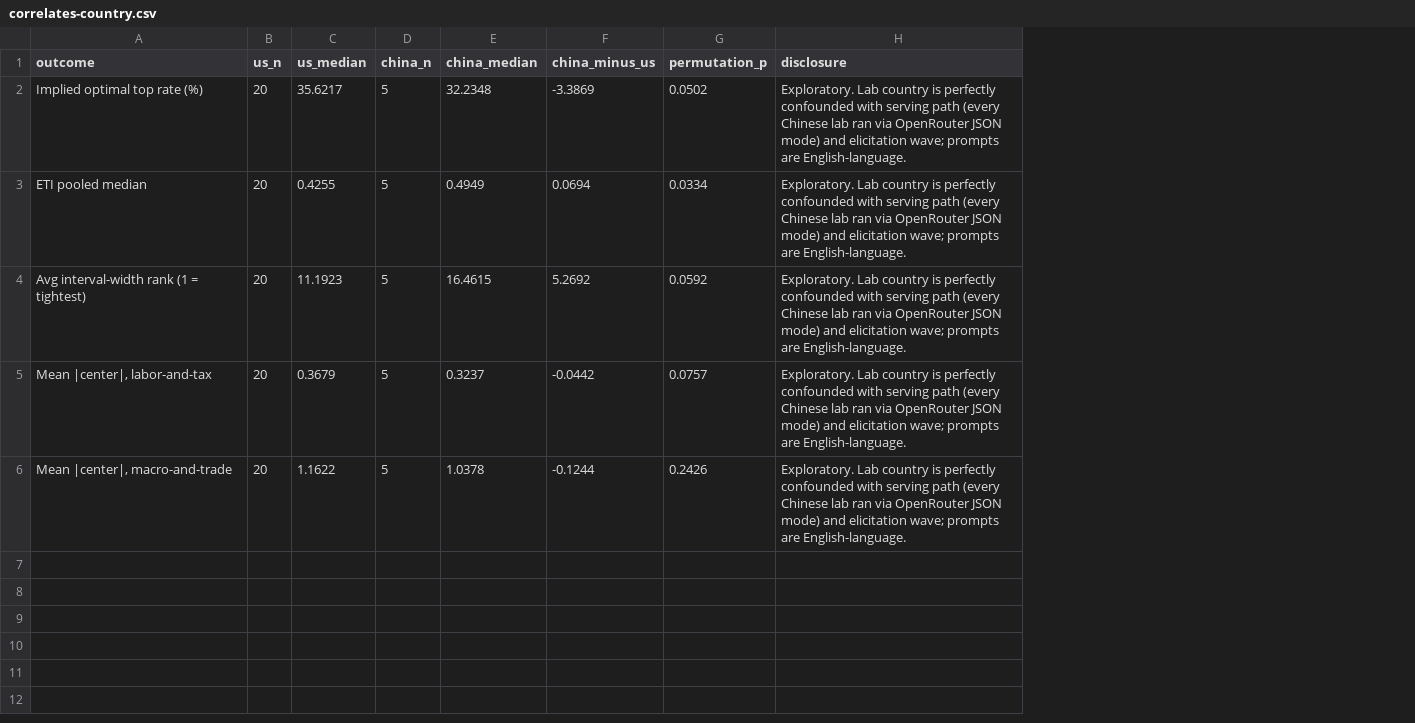
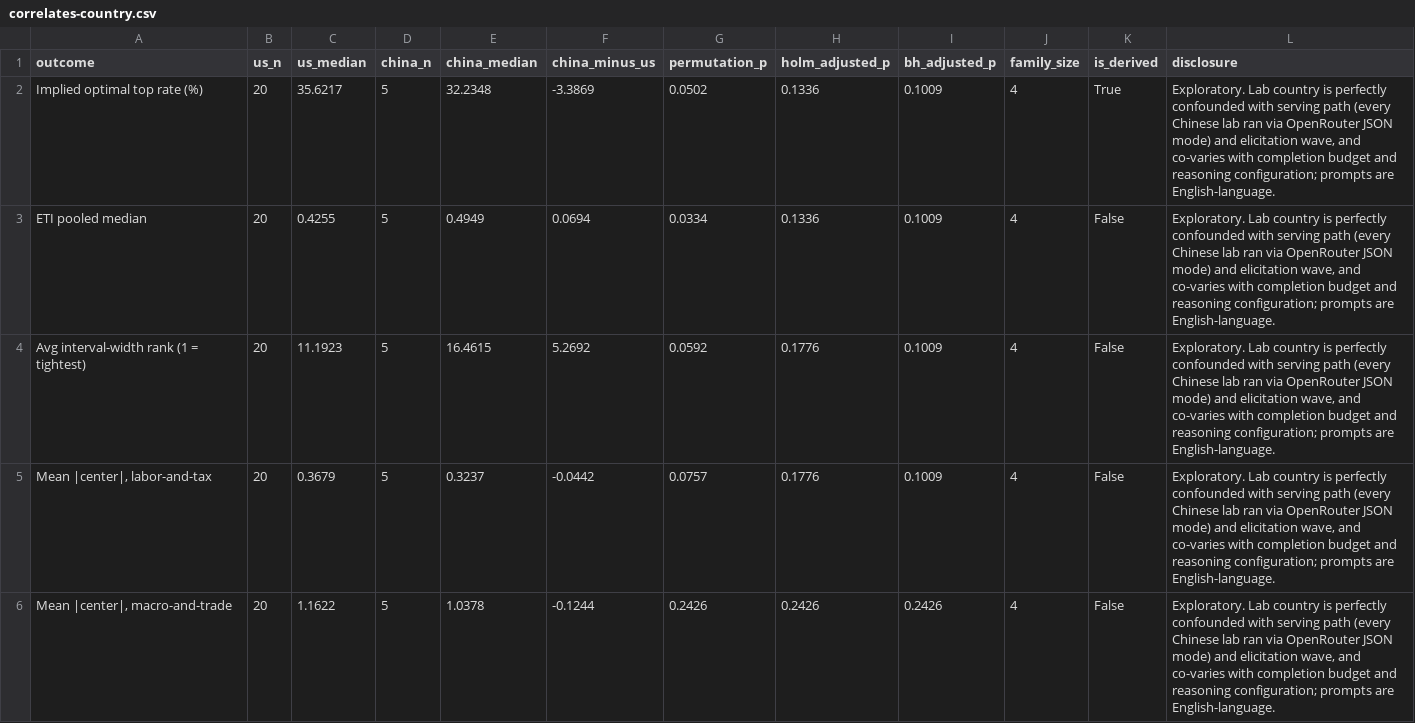
Before and after one commit to PolicyEngine/llm-econ-beliefs, a CSV file: results/correlates-country.csv, drawn as a sheet; addresses are those after the commit; the diff names each change by its address in the sheet, - before the commit and + after, or states it on an @@ line.

```diff
--- a/results/correlates-country.csv
+++ b/results/correlates-country.csv
+column H (holm_adjusted_p), rows 2-6: 0.1336 | 0.1336 | 0.1776 | 0.1776 | 0.2426
+column I (bh_adjusted_p), rows 2-6: 0.1009 | 0.1009 | 0.1009 | 0.1009 | 0.2426
+column J (family_size), rows 2-6: all 4
+column K (is_derived), rows 2-6: True | False | False | False | False
-L2:L6 (disclosure): …and elicitation wave; prompts are…
+L2:L6 (disclosure): …and elicitation wave, and co-varies with completion budget and reasoning configuration; prompts are…
```
Also changed, not shown: paper/tables/correlates-country.csv, results/model-registry.csv, 18 other files.
